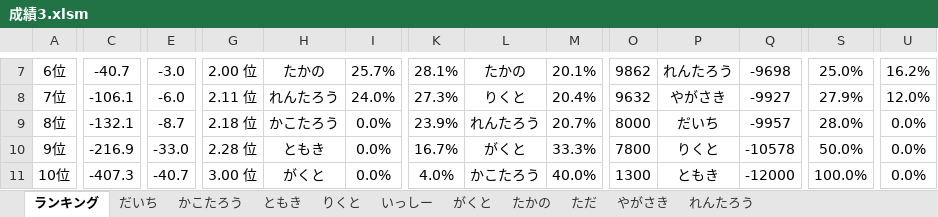
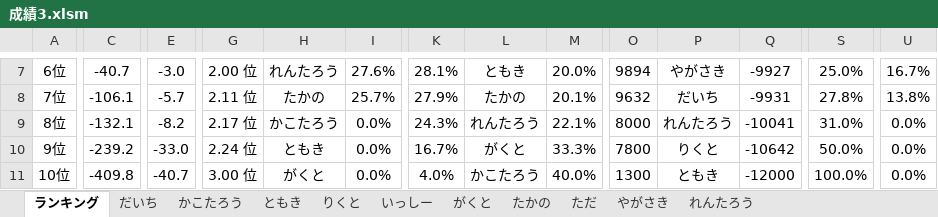
Before and after one commit to daicho/mahjong, an Excel workbook: 三人麻雀/成績3.xlsm, sheet ランキング, drawn as a sheet; only a part is shown, gaps mark what is left out; values as stored, in another font and other column widths than the file's, no borders; charts and pictures not drawn; the diff covers the shown part only; the diff names each change by its address in the sheet, - before the commit and + after, or states it on an @@ line.

```diff
--- a/三人麻雀/成績3.xlsm (sheet ランキング)
+++ b/三人麻雀/成績3.xlsm (sheet ランキング)
-H7: たかの
+H7: れんたろう
-I7: 25.7%
+I7: 27.6%
-L7: たかの
+L7: ともき
-M7: 20.1%
+M7: 20.0%
-O7: 9862
+O7: 9894
-P7: れんたろう
+P7: やがさき
-Q7: -9698
+Q7: -9927
-U7: 16.2%
+U7: 16.7%
-E8: -6.0
+E8: -5.7
-H8: れんたろう
+H8: たかの
-I8: 24.0%
+I8: 25.7%
-K8: 27.3%
+K8: 27.9%
-L8: りくと
+L8: たかの
-M8: 20.4%
+M8: 20.1%
-P8: やがさき
+P8: だいち
-Q8: -9927
+Q8: -9931
-S8: 27.9%
+S8: 27.8%
-U8: 12.0%
+U8: 13.8%
-E9: -8.7
+E9: -8.2
-G9: 2.18 位
+G9: 2.17 位
-K9: 23.9%
+K9: 24.3%
-M9: 20.7%
+M9: 22.1%
-P9: だいち
+P9: れんたろう
-Q9: -9957
+Q9: -10041
-S9: 28.0%
+S9: 31.0%
-C10: -216.9
+C10: -239.2
-G10: 2.28 位
+G10: 2.24 位
-Q10: -10578
+Q10: -10642
-C11: -407.3
+C11: -409.8
```
Also changed, not shown: 34 edited cells elsewhere in this sheet, sheet りくと, sheet れんたろう, sheet だいち, charts or pictures, 三人麻雀/点数3.xlsm, 25 other files.
